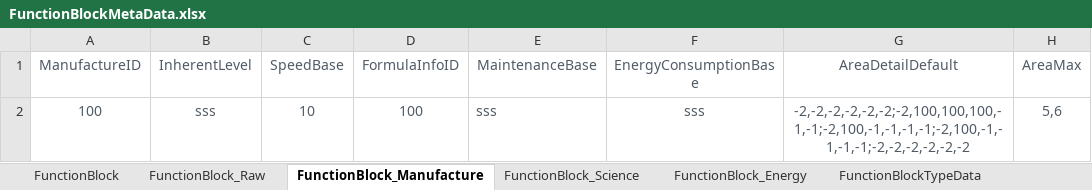
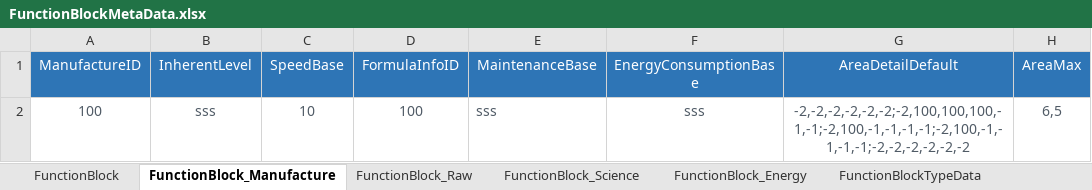
Before and after one commit to EpicProj/RPG, an Excel workbook: GameMaster/RPGTale/Data/Data_Excel/FunctionBlockMetaData.xlsx, sheet FunctionBlock_Manufacture, drawn as a sheet; values as stored, in another font and other column widths than the file's, no borders; the diff names each change by its address in the sheet, - before the commit and + after, or states it on an @@ line.

```diff
--- a/GameMaster/RPGTale/Data/Data_Excel/FunctionBlockMetaData.xlsx (sheet FunctionBlock_Manufacture)
+++ b/GameMaster/RPGTale/Data/Data_Excel/FunctionBlockMetaData.xlsx (sheet FunctionBlock_Manufacture)
@@ sheet tab order changed: FunctionBlock | FunctionBlock_Manufacture | FunctionBlock_Raw | FunctionBlock_Science | FunctionBlock_Energy | FunctionBlockTypeData @@
@@ A1:H1 fill: none → #2E75B6, text colour: #505B66 → #FFFFFF @@
-H2 (AreaMax): 5,6
+H2 (AreaMax): 6,5
```
Also changed, not shown: sheet FunctionBlock, sheet FunctionBlock_Science, sheet FunctionBlock_Raw, sheet FunctionBlockTypeData, GameMaster/RPGTale/Data/Data_Excel/DistrictMetaData.xlsx, 12 other files.
